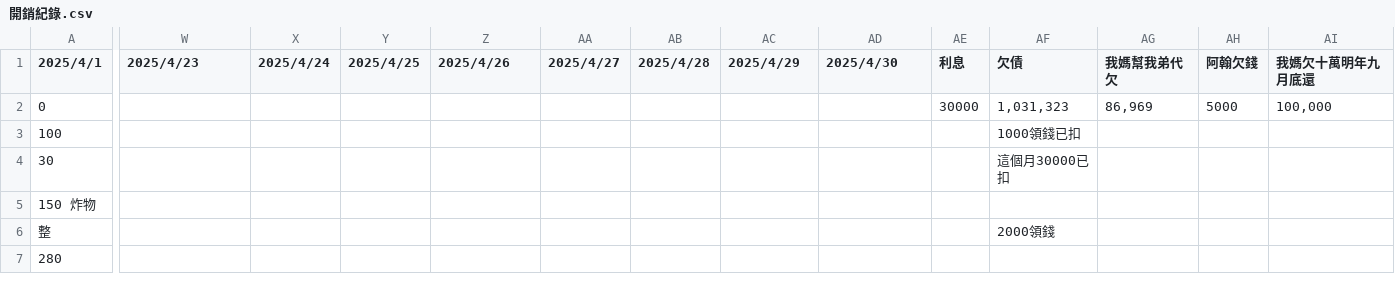
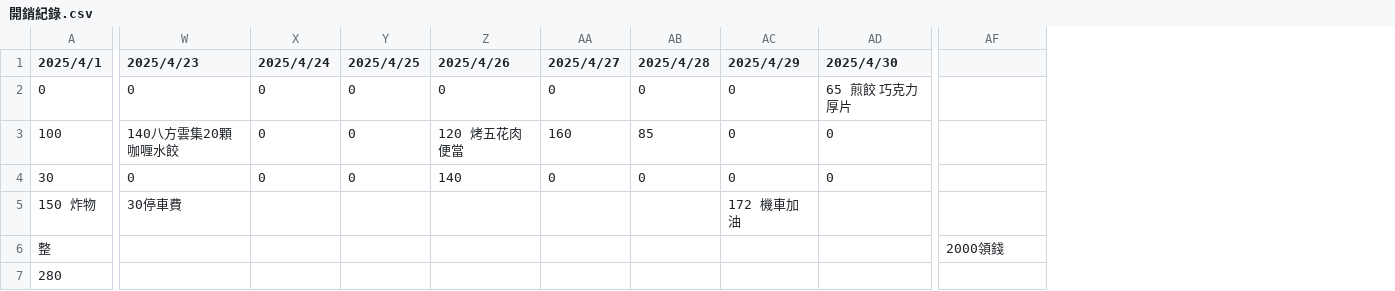
Before and after one commit to louise-bwsx/NuxtProject, a CSV file: public/開銷紀錄.csv, drawn as a sheet; only a part is shown, gaps mark what is left out; removed rows and columns are numbered as before the commit, all else as after; the diff covers the shown part only; the diff names each change by its address in the sheet, - before the commit and + after, or states it on an @@ line.

```diff
--- a/public/開銷紀錄.csv
+++ b/public/開銷紀錄.csv
-column AE (利息), row 2: 30000
-column AG (我媽幫我弟代欠), row 2: 86,969
-column AH (阿翰欠錢), row 2: 5000
-column AI (我媽欠十萬明年九月底還), row 2: 100,000
-AF1: 欠債
+AF1: (empty)
-W2 (2025/4/23): (empty)
+W2 (2025/4/23): 0
-X2:X4 (2025/4/24): (empty)
+X2:X4 (2025/4/24): 0
-Y2:Y4 (2025/4/25): (empty)
+Y2:Y4 (2025/4/25): 0
-Z2 (2025/4/26): (empty)
+Z2 (2025/4/26): 0
-AA2 (2025/4/27): (empty)
+AA2 (2025/4/27): 0
-AB2 (2025/4/28): (empty)
+AB2 (2025/4/28): 0
-AC2:AC4 (2025/4/29): (empty)
+AC2:AC4 (2025/4/29): 0
-AD2 (2025/4/30): (empty)
+AD2 (2025/4/30): 65 煎餃 巧克力厚片
-AF2: 1,031,323
+AF2: (empty)
-W3 (2025/4/23): (empty)
+W3 (2025/4/23): 140八方雲集20顆咖喱水餃
-Z3 (2025/4/26): (empty)
+Z3 (2025/4/26): 120 烤五花肉便當
-AA3 (2025/4/27): (empty)
+AA3 (2025/4/27): 160
-AB3 (2025/4/28): (empty)
+AB3 (2025/4/28): 85
-AD3:AD4 (2025/4/30): (empty)
+AD3:AD4 (2025/4/30): 0
-AF3: 1000領錢已扣
+AF3: (empty)
-W4 (2025/4/23): (empty)
+W4 (2025/4/23): 0
-Z4 (2025/4/26): (empty)
+Z4 (2025/4/26): 140
-AA4 (2025/4/27): (empty)
+AA4 (2025/4/27): 0
-AB4 (2025/4/28): (empty)
+AB4 (2025/4/28): 0
-AF4: 這個月30000已扣
+AF4: (empty)
-W5 (2025/4/23): (empty)
+W5 (2025/4/23): 30停車費
-AC5 (2025/4/29): (empty)
+AC5 (2025/4/29): 172 機車加油
```
Also changed, not shown: 1 added column and 2 edited cells elsewhere in this file, 1 other file.
